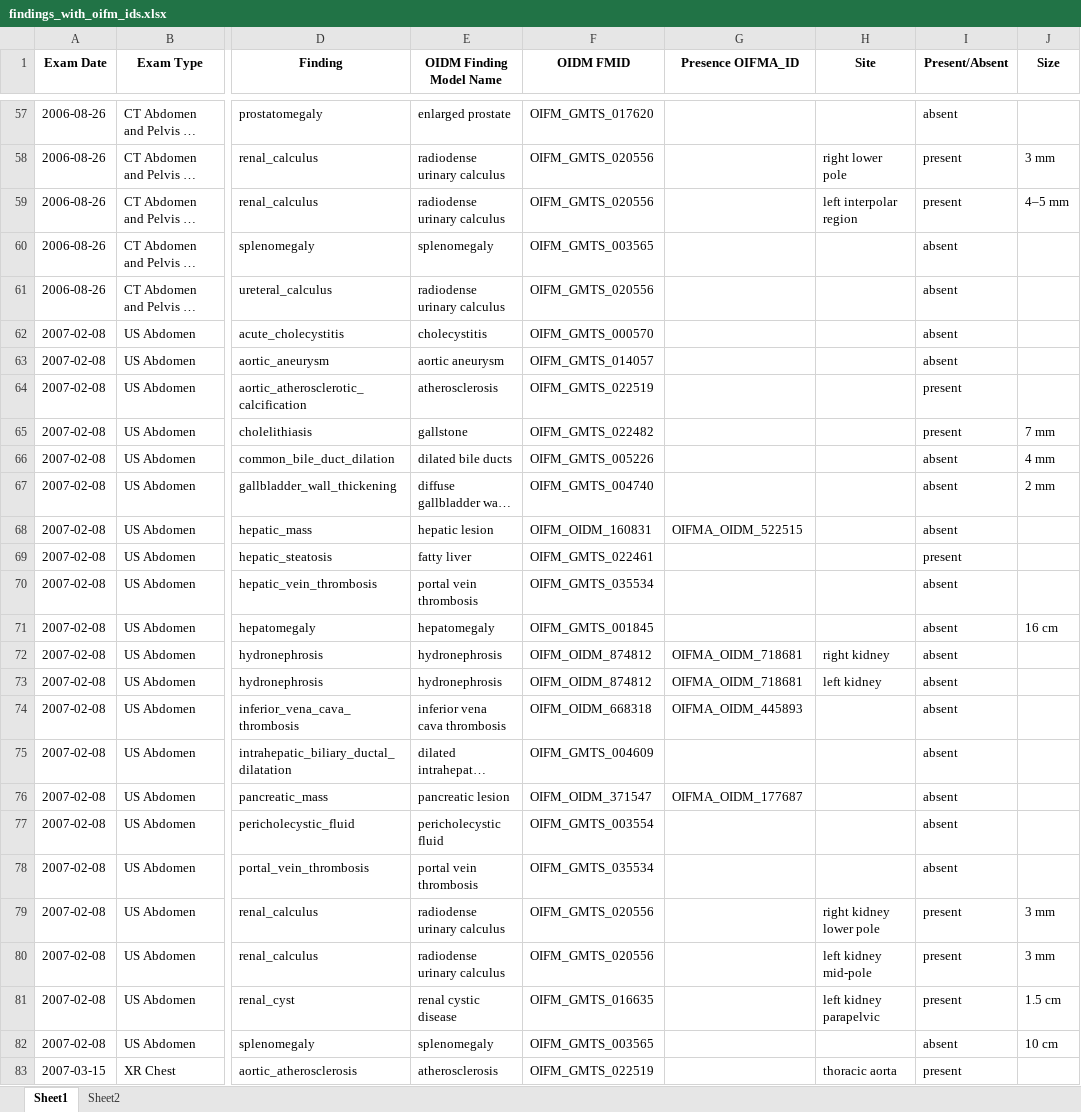
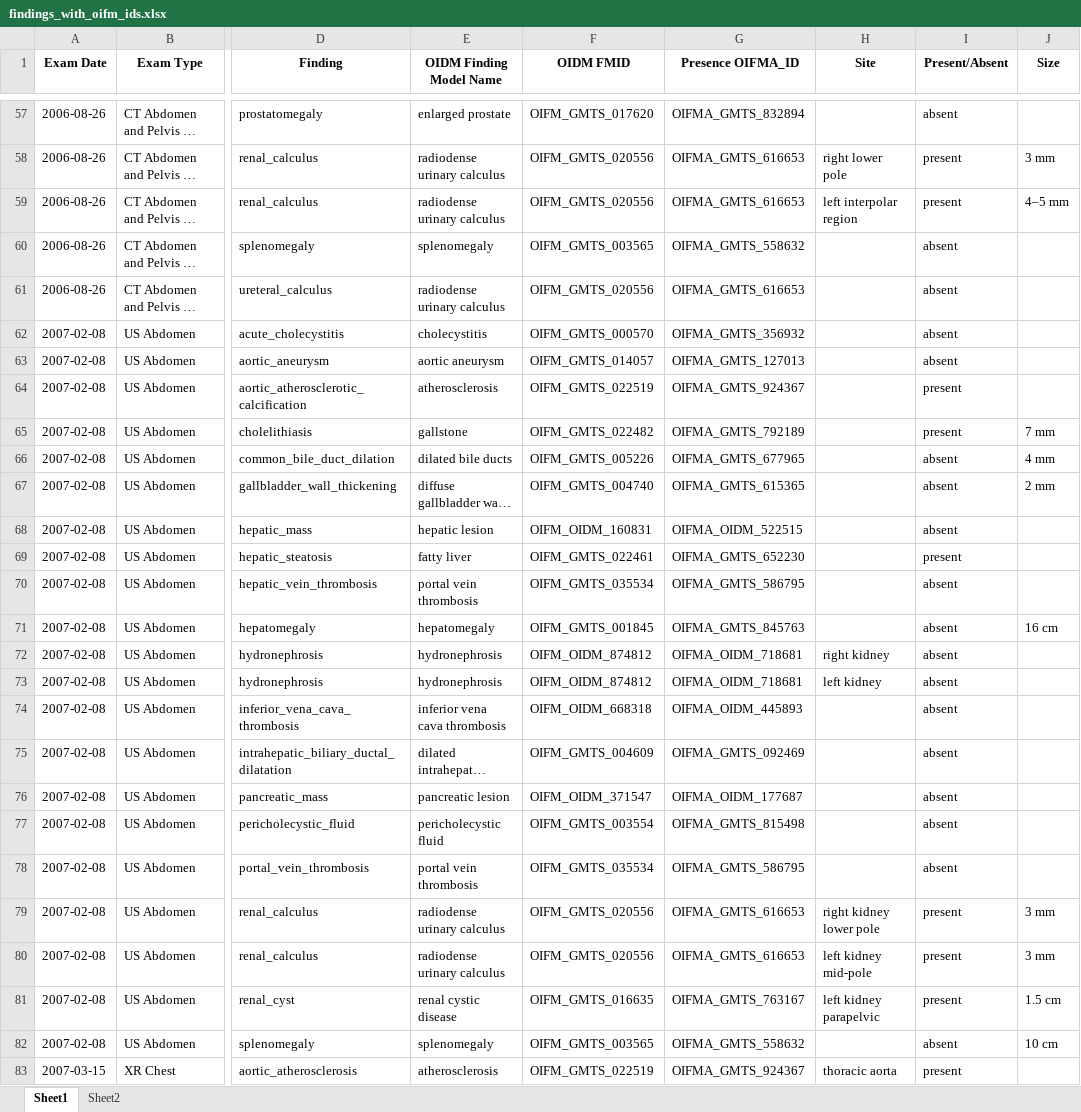
Before and after one commit to openimagingdata/imaging-problem-list, an Excel workbook: sample_data/example2/findings_with_oifm_ids.xlsx, sheet Sheet1, drawn as a sheet; only a part is shown, gaps mark what is left out; long unchanged cells end in …; values as stored, in another font and other column widths than the file's, no borders; the diff covers the shown part only; the diff names each change by its address in the sheet, - before the commit and + after, or states it on an @@ line.

Commit message:
Added OIFMA_IDs for presence elements.

```diff
--- a/sample_data/example2/findings_with_oifm_ids.xlsx (sheet Sheet1)
+++ b/sample_data/example2/findings_with_oifm_ids.xlsx (sheet Sheet1)
-G57 (Presence OIFMA_ID): (empty)
+G57 (Presence OIFMA_ID): OIFMA_GMTS_832894
-G58:G59 (Presence OIFMA_ID): (empty)
+G58:G59 (Presence OIFMA_ID): OIFMA_GMTS_616653
-G60 (Presence OIFMA_ID): (empty)
+G60 (Presence OIFMA_ID): OIFMA_GMTS_558632
-G61 (Presence OIFMA_ID): (empty)
+G61 (Presence OIFMA_ID): OIFMA_GMTS_616653
-G62 (Presence OIFMA_ID): (empty)
+G62 (Presence OIFMA_ID): OIFMA_GMTS_356932
-G63 (Presence OIFMA_ID): (empty)
+G63 (Presence OIFMA_ID): OIFMA_GMTS_127013
-G64 (Presence OIFMA_ID): (empty)
+G64 (Presence OIFMA_ID): OIFMA_GMTS_924367
-G65 (Presence OIFMA_ID): (empty)
+G65 (Presence OIFMA_ID): OIFMA_GMTS_792189
-G66 (Presence OIFMA_ID): (empty)
+G66 (Presence OIFMA_ID): OIFMA_GMTS_677965
-G67 (Presence OIFMA_ID): (empty)
+G67 (Presence OIFMA_ID): OIFMA_GMTS_615365
-G69 (Presence OIFMA_ID): (empty)
+G69 (Presence OIFMA_ID): OIFMA_GMTS_652230
-G70 (Presence OIFMA_ID): (empty)
+G70 (Presence OIFMA_ID): OIFMA_GMTS_586795
-G71 (Presence OIFMA_ID): (empty)
+G71 (Presence OIFMA_ID): OIFMA_GMTS_845763
-G75 (Presence OIFMA_ID): (empty)
+G75 (Presence OIFMA_ID): OIFMA_GMTS_092469
-G77 (Presence OIFMA_ID): (empty)
+G77 (Presence OIFMA_ID): OIFMA_GMTS_815498
-G78 (Presence OIFMA_ID): (empty)
+G78 (Presence OIFMA_ID): OIFMA_GMTS_586795
-G79:G80 (Presence OIFMA_ID): (empty)
+G79:G80 (Presence OIFMA_ID): OIFMA_GMTS_616653
-G81 (Presence OIFMA_ID): (empty)
+G81 (Presence OIFMA_ID): OIFMA_GMTS_763167
-G82 (Presence OIFMA_ID): (empty)
+G82 (Presence OIFMA_ID): OIFMA_GMTS_558632
-G83 (Presence OIFMA_ID): (empty)
+G83 (Presence OIFMA_ID): OIFMA_GMTS_924367
```
Also changed, not shown: 171 edited cells elsewhere in this sheet.
